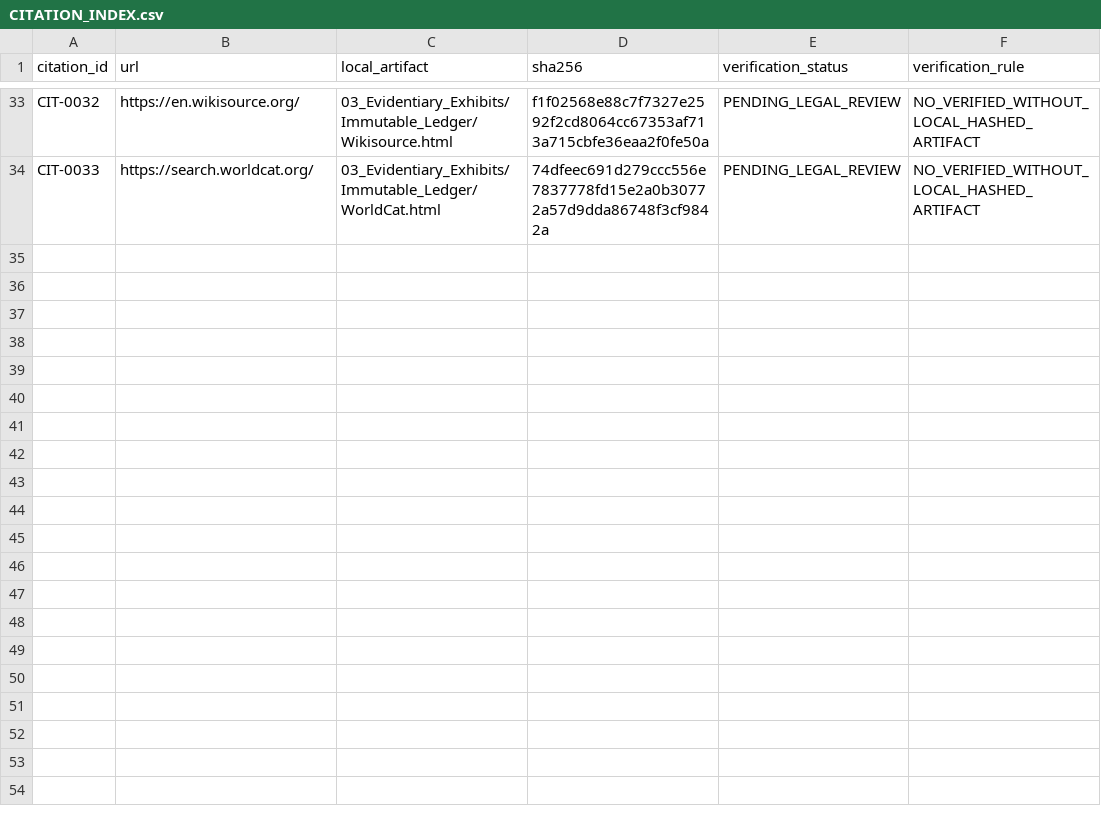
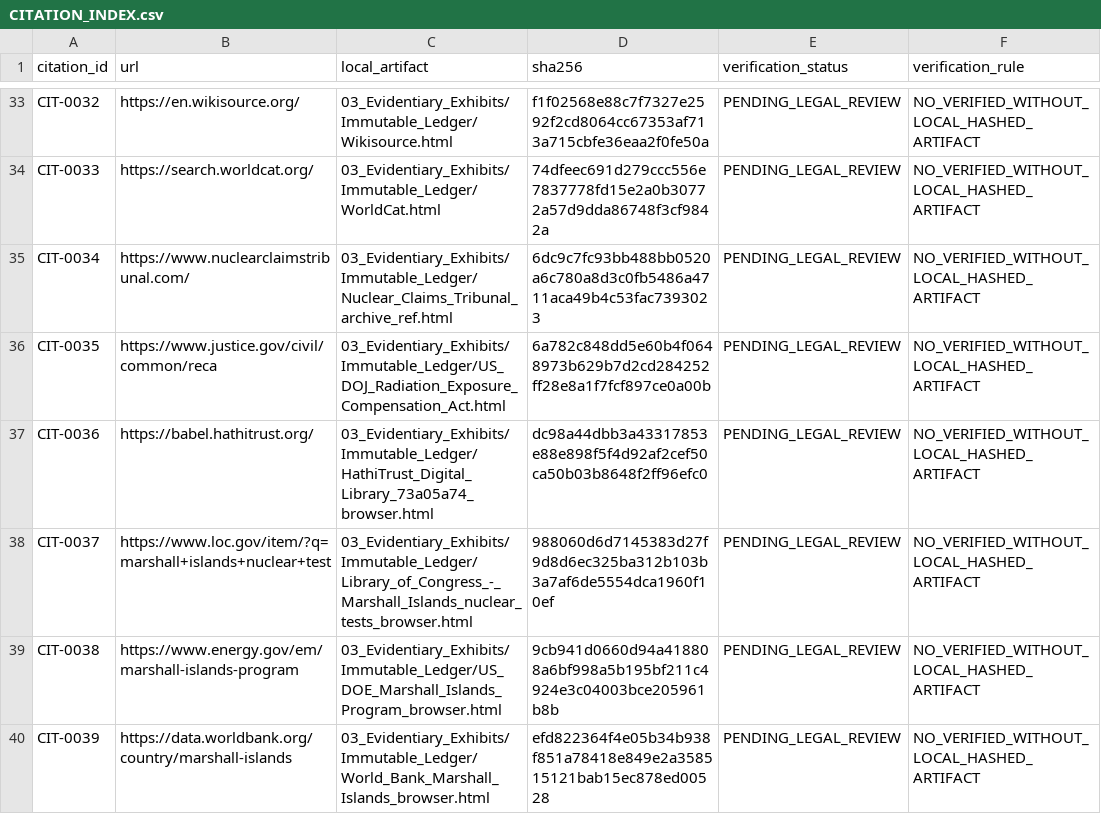
Before and after one commit to GlobalRestitutionAlliance/pacific-us-mh-marshall-islands-master-litigation, a CSV file: 03_Evidentiary_Exhibits/CITATION_INDEX.csv, drawn as a sheet; only a part is shown, gaps mark what is left out; the diff names each change by its address in the sheet, - before the commit and + after, or states it on an @@ line.

Commit message:
Completion pilot wave: source registry, browser captures, 3000 TBD vectors, manifests

```diff
--- a/03_Evidentiary_Exhibits/CITATION_INDEX.csv
+++ b/03_Evidentiary_Exhibits/CITATION_INDEX.csv
+row 35: CIT-0034 | https://www.nuclearclaimstribunal.com/ | 03_Evidentiary_Exhibits/Immutable_Ledger/Nuclear_Claims_Tribunal_archive_ref.html | 6dc9c7fc93bb488bb0520a6c780a8d3c0fb5486a4711aca49b4c53fac7393023 | PENDING_LEGAL_REVIEW | NO_VERIFIED_WITHOUT_LOCAL_HASHED_ARTIFACT
+row 36: CIT-0035 | https://www.justice.gov/civil/common/reca | 03_Evidentiary_Exhibits/Immutable_Ledger/US_DOJ_Radiation_Exposure_Compensation_Act.html | 6a782c848dd5e60b4f0648973b629b7d2cd284252ff28e8a1f7fcf897ce0a00b | PENDING_LEGAL_REVIEW | NO_VERIFIED_WITHOUT_LOCAL_HASHED_ARTIFACT
+row 37: CIT-0036 | https://babel.hathitrust.org/ | 03_Evidentiary_Exhibits/Immutable_Ledger/HathiTrust_Digital_Library_73a05a74_browser.html | dc98a44dbb3a43317853e88e898f5f4d92af2cef50ca50b03b8648f2ff96efc0 | PENDING_LEGAL_REVIEW | NO_VERIFIED_WITHOUT_LOCAL_HASHED_ARTIFACT
+row 38: CIT-0037 | https://www.loc.gov/item/?q=marshall+islands+nuclear+test | 03_Evidentiary_Exhibits/Immutable_Ledger/Library_of_Congress_-_Marshall_Islands_nuclear_tests_browser.html | 988060d6d7145383d27f9d8d6ec325ba312b103b3a7af6de5554dca1960f10ef | PENDING_LEGAL_REVIEW | NO_VERIFIED_WITHOUT_LOCAL_HASHED_ARTIFACT
+row 39: CIT-0038 | https://www.energy.gov/em/marshall-islands-program | 03_Evidentiary_Exhibits/Immutable_Ledger/US_DOE_Marshall_Islands_Program_browser.html | 9cb941d0660d94a418808a6bf998a5b195bf211c4924e3c04003bce205961b8b | PENDING_LEGAL_REVIEW | NO_VERIFIED_WITHOUT_LOCAL_HASHED_ARTIFACT
+row 40: CIT-0039 | https://data.worldbank.org/country/marshall-islands | 03_Evidentiary_Exhibits/Immutable_Ledger/World_Bank_Marshall_Islands_browser.html | efd822364f4e05b34b938f851a78418e849e2a358515121bab15ec878ed00528 | PENDING_LEGAL_REVIEW | NO_VERIFIED_WITHOUT_LOCAL_HASHED_ARTIFACT
```
Also changed, not shown: 18 other files.
